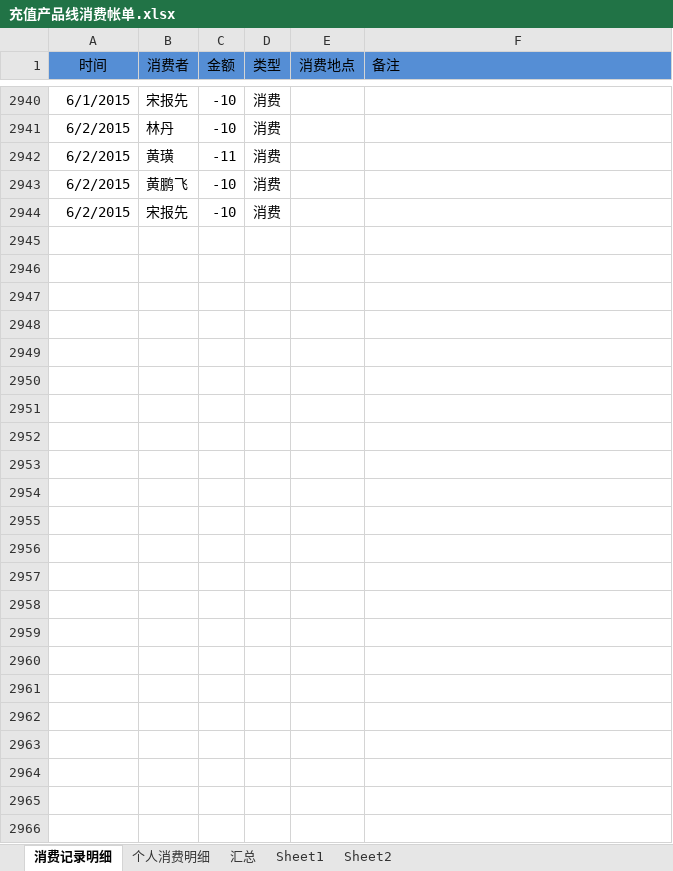
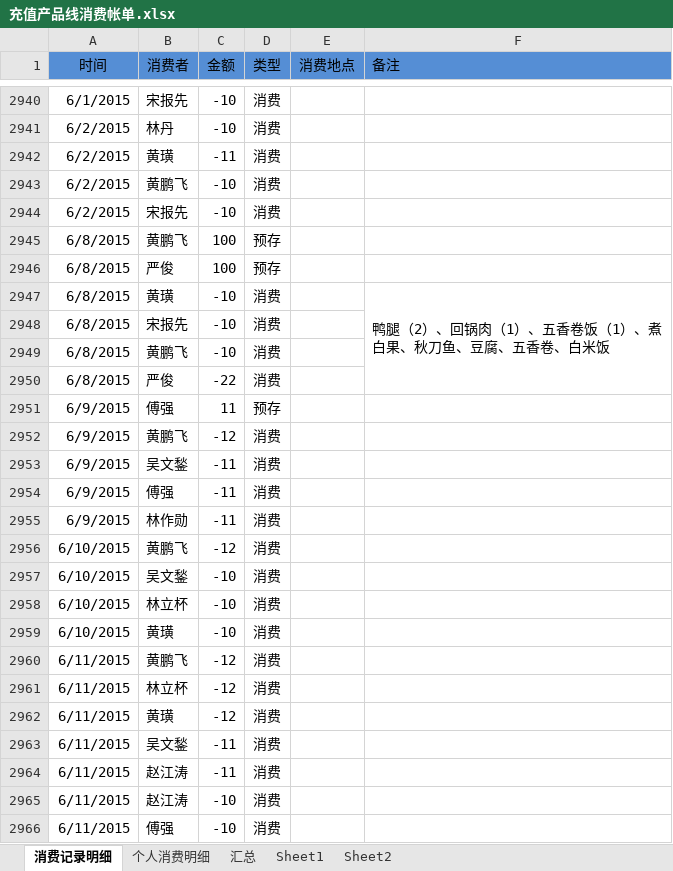
Before and after one commit to junyangren/BillingInfo, an Excel workbook: 充值产品线消费帐单.xlsx, sheet 消费记录明细, drawn as a sheet; only a part is shown, gaps mark what is left out; values as stored, in another font and other column widths than the file's, no borders; conditional formats not drawn; the diff names each change by its address in the sheet, - before the commit and + after, or states it on an @@ line.

Commit message:
ok

```diff
--- a/充值产品线消费帐单.xlsx (sheet 消费记录明细)
+++ b/充值产品线消费帐单.xlsx (sheet 消费记录明细)
+row 2945: 6/8/2015 | 黄鹏飞 | 100 | 预存
+row 2946: 6/8/2015 | 严俊 | 100 | 预存
+row 2947: 6/8/2015 | 黄璜 | -10 | 消费 |  | 鸭腿（2）、回锅肉（1）、五香卷饭（1）、煮白果、秋刀鱼、豆腐、五香卷、白米饭
+row 2948: 6/8/2015 | 宋报先 | -10 | 消费
+row 2949: 6/8/2015 | 黄鹏飞 | -10 | 消费
+row 2950: 6/8/2015 | 严俊 | -22 | 消费
+row 2951: 6/9/2015 | 傅强 | 11 | 预存
+row 2952: 6/9/2015 | 黄鹏飞 | -12 | 消费
+row 2953: 6/9/2015 | 吴文鍫 | -11 | 消费
+row 2954: 6/9/2015 | 傅强 | -11 | 消费
+row 2955: 6/9/2015 | 林作勋 | -11 | 消费
+row 2956: 6/10/2015 | 黄鹏飞 | -12 | 消费
+row 2957: 6/10/2015 | 吴文鍫 | -10 | 消费
+row 2958: 6/10/2015 | 林立杯 | -10 | 消费
+row 2959: 6/10/2015 | 黄璜 | -10 | 消费
+row 2960: 6/11/2015 | 黄鹏飞 | -12 | 消费
+row 2961: 6/11/2015 | 林立杯 | -12 | 消费
+row 2962: 6/11/2015 | 黄璜 | -12 | 消费
+row 2963: 6/11/2015 | 吴文鍫 | -11 | 消费
+row 2964: 6/11/2015 | 赵江涛 | -11 | 消费
+row 2965: 6/11/2015 | 赵江涛 | -10 | 消费
+row 2966: 6/11/2015 | 傅强 | -10 | 消费
```
Also changed, not shown: sheet 个人消费明细, sheet 汇总.
